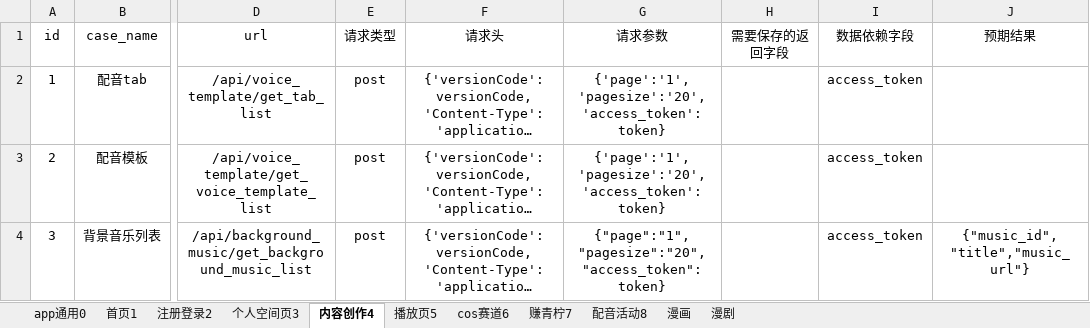
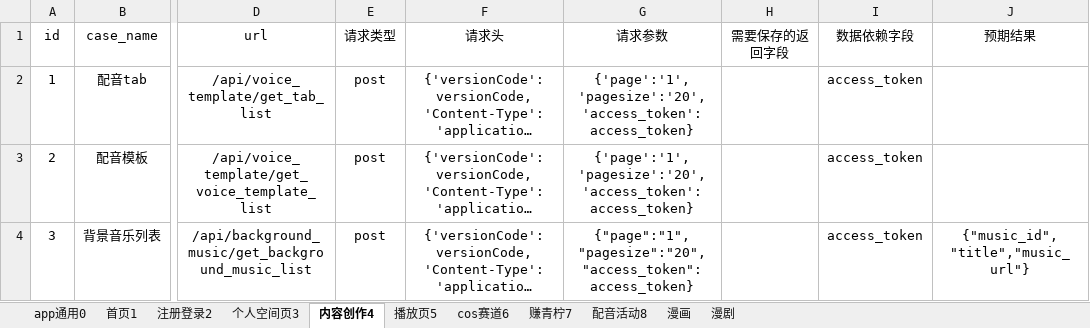
Before and after one commit to sumeilan/testcase, an Excel workbook: data/case1.xlsx, sheet 内容创作4, drawn as a sheet; only a part is shown, gaps mark what is left out; long unchanged cells end in …; values as stored, in another font and other column widths than the file's, no borders; the diff covers the shown part only; the diff names each change by its address in the sheet, - before the commit and + after, or states it on an @@ line.

```diff
--- a/data/case1.xlsx (sheet 内容创作4)
+++ b/data/case1.xlsx (sheet 内容创作4)
-G2:G3 (请求参数): {'page':'1','pagesize':'20','access_token':token}
+G2:G3 (请求参数): {'page':'1','pagesize':'20','access_token':access_token}
-G4 (请求参数): {"page":"1","pagesize":"20","access_token":token}
+G4 (请求参数): {"page":"1","pagesize":"20","access_token":access_token}
```
Also changed, not shown: 10 edited cells elsewhere in this sheet, sheet 个人空间页3, sheet 首页1, sheet 播放页5, sheet 注册登录2, sheet app通用0, sheet cos赛道6, 1 more sheet, 14 other files.
